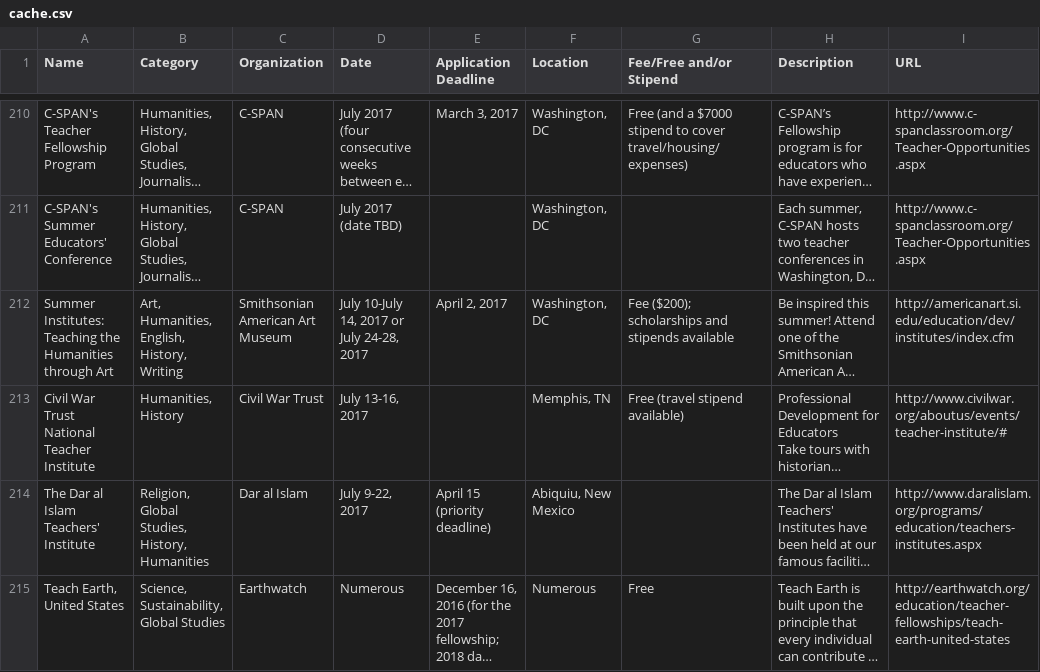
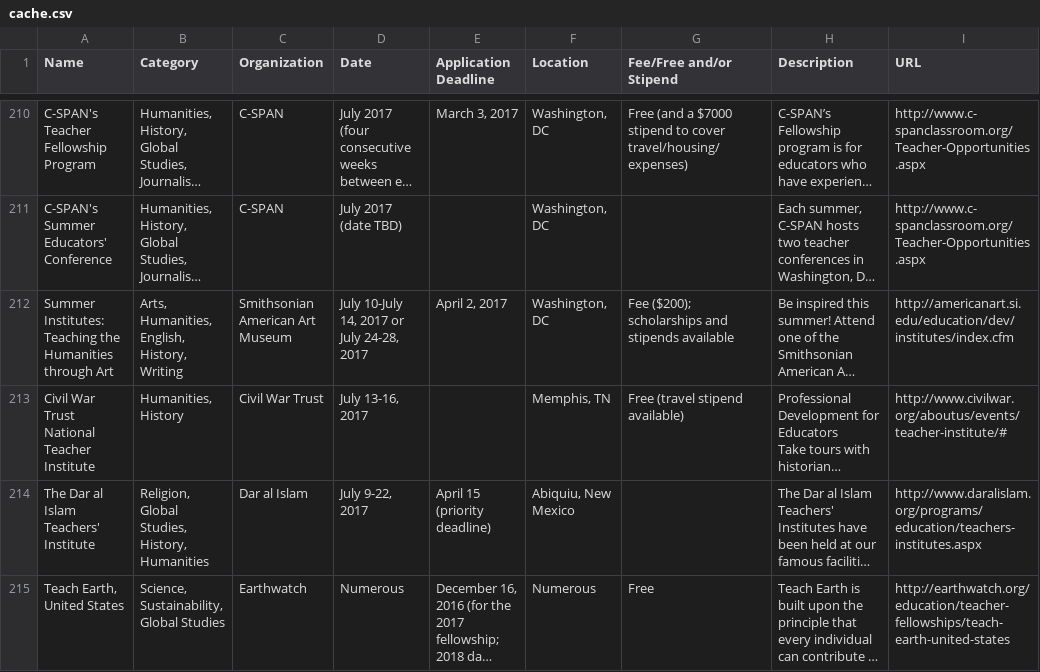
Before and after one commit to researchinnovationoutreach/researchinnovationoutreach.github.io, a CSV file: cache/cache.csv, drawn as a sheet; only a part is shown, gaps mark what is left out; long unchanged cells end in …; the diff names each change by its address in the sheet, - before the commit and + after, or states it on an @@ line.

Commit message:
updated art category to arts

```diff
--- a/cache/cache.csv
+++ b/cache/cache.csv
-B212 (Category): Art, Humanities, English, History, Writing
+B212 (Category): Arts, Humanities, English, History, Writing
```
Also changed, not shown: 1 other file.
